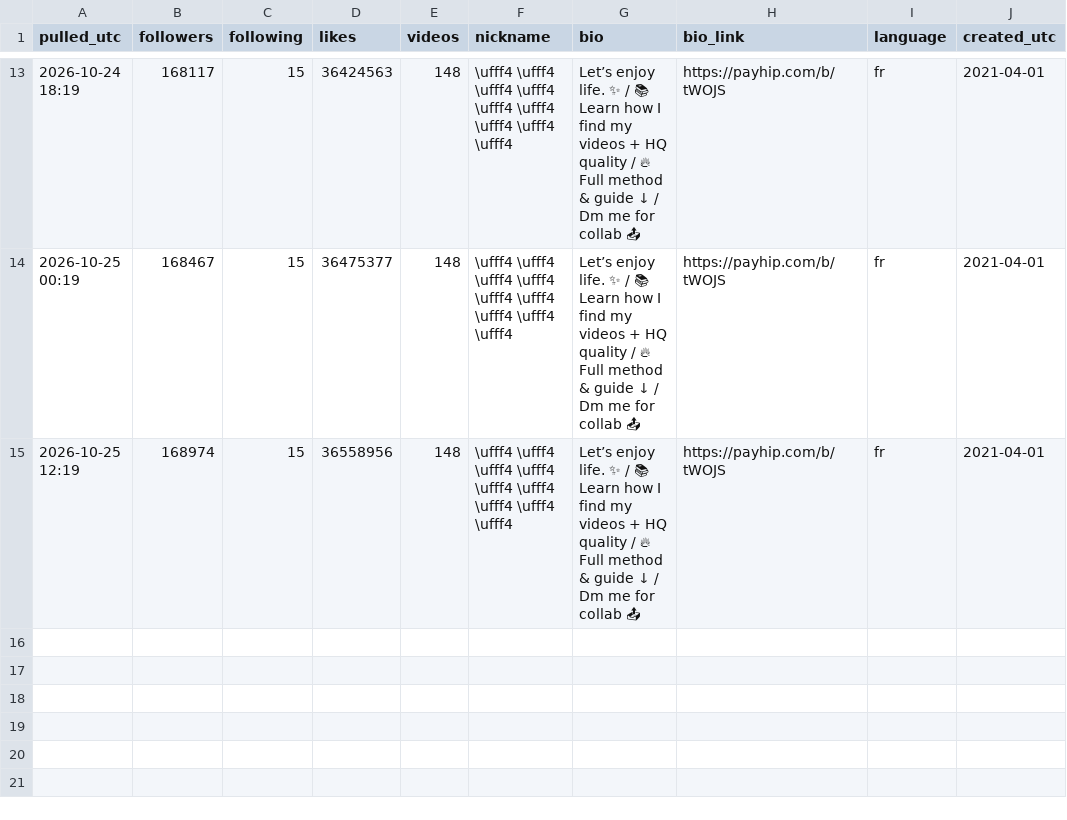
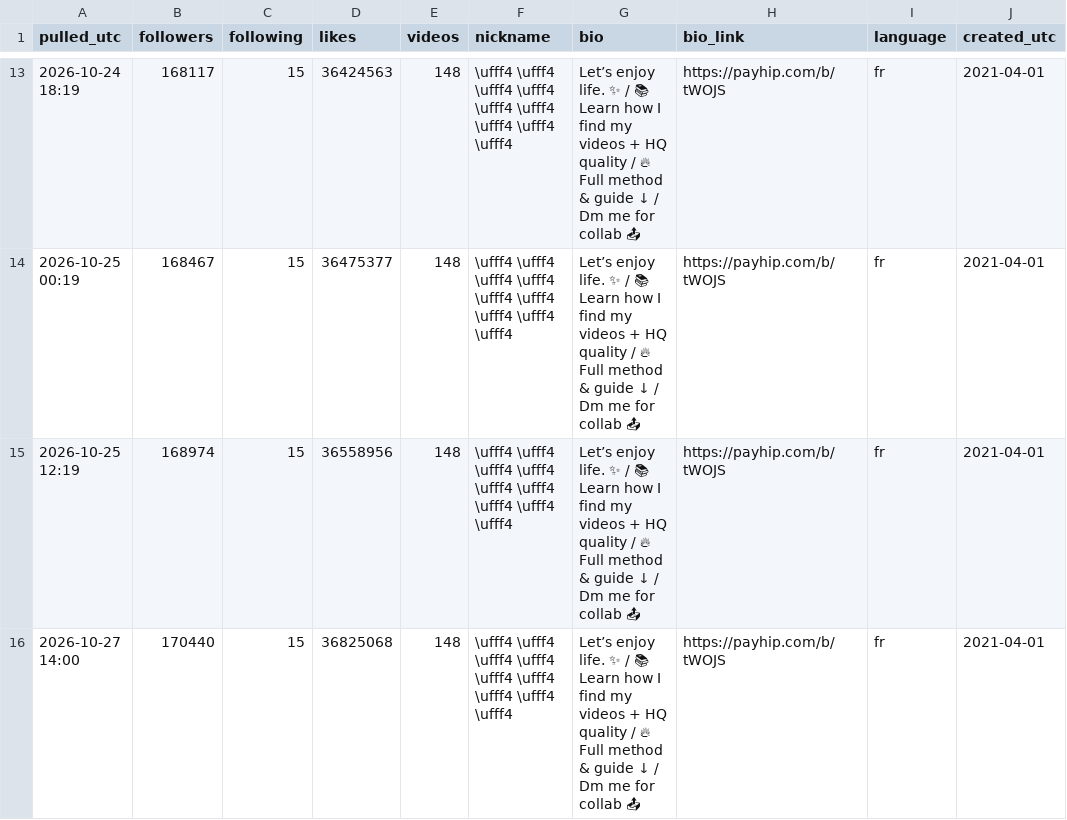
Before and after one commit to nobleskele-eng/Cheques, a CSV file: research/data/watch/kadzoo55871_profile.csv, drawn as a sheet; only a part is shown, gaps mark what is left out.

```diff
--- a/research/data/watch/kadzoo55871_profile.csv
+++ b/research/data/watch/kadzoo55871_profile.csv
@@ -15 +15,2 @@ pulled_utc,followers,following,likes,videos,nickname,bio,bio_link,language,creat
 2026-10-25 12:19,168974,15,36558956,148,\ufff4 \ufff4 \ufff4 \ufff4 \ufff4 \ufff4 \ufff4 \ufff4 \ufff4,Let’s enjoy life. ✨ / 📚 Learn how I find my videos + HQ quality / 🔥 Full method & guide ↓ / Dm me for collab 📤,https://payhip.com/b/tWOJS,fr,2021-04-01
+2026-10-27 14:00,170440,15,36825068,148,\ufff4 \ufff4 \ufff4 \ufff4 \ufff4 \ufff4 \ufff4 \ufff4 \ufff4,Let’s enjoy life. ✨ / 📚 Learn how I find my videos + HQ quality / 🔥 Full method & guide ↓ / Dm me for collab 📤,https://payhip.com/b/tWOJS,fr,2021-04-01
```
Also changed, not shown: research/data/watch/kadzoo55871_snapshots.csv, research/data/watch/rvf5567_profile.csv, 2 other files.
